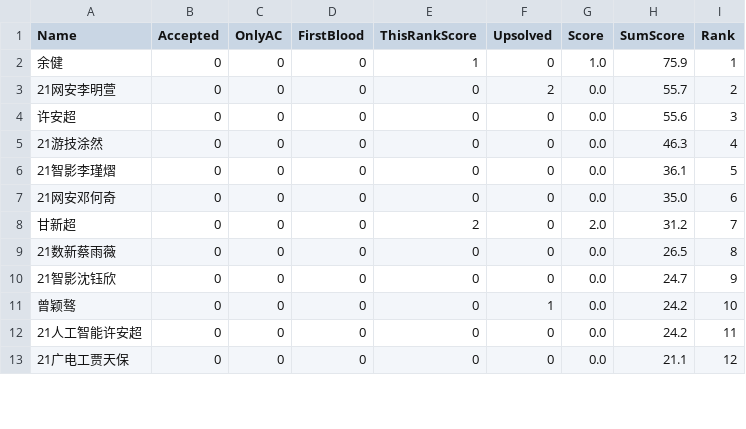
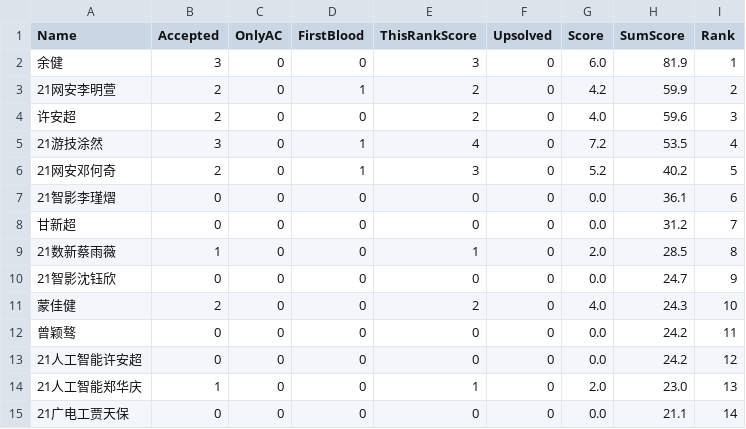
Before and after one commit to dukerki/VJudge-Spider-on-TravisCI, a CSV file: out.csv, drawn as a sheet; only a part is shown; the diff covers the shown part only.

```diff
--- a/out.csv
+++ b/out.csv
@@ -1,13 +1,15 @@
 Name, Accepted, OnlyAC, FirstBlood, ThisRankScore, Upsolved, Score, SumScore, Rank
-余健,0,0,0,1,0,1.0,75.9,1
-21网安李明萱,0,0,0,0,2,0.0,55.7,2
-许安超,0,0,0,0,0,0.0,55.6,3
-21游技涂然,0,0,0,0,0,0.0,46.3,4
-21智影李瑾熠,0,0,0,0,0,0.0,36.1,5
-21网安邓何奇,0,0,0,0,0,0.0,35.0,6
-甘新超,0,0,0,2,0,2.0,31.2,7
-21数新蔡雨薇,0,0,0,0,0,0.0,26.5,8
+余健,3,0,0,3,0,6.0,81.9,1
+21网安李明萱,2,0,1,2,0,4.2,59.9,2
+许安超,2,0,0,2,0,4.0,59.6,3
+21游技涂然,3,0,1,4,0,7.2,53.5,4
+21网安邓何奇,2,0,1,3,0,5.2,40.2,5
+21智影李瑾熠,0,0,0,0,0,0.0,36.1,6
+甘新超,0,0,0,0,0,0.0,31.2,7
+21数新蔡雨薇,1,0,0,1,0,2.0,28.5,8
 21智影沈钰欣,0,0,0,0,0,0.0,24.7,9
-曾颖骜,0,0,0,0,1,0.0,24.2,10
-21人工智能许安超,0,0,0,0,0,0.0,24.2,11
-21广电工贾天保,0,0,0,0,0,0.0,21.1,12
+蒙佳健,2,0,0,2,0,4.0,24.3,10
+曾颖骜,0,0,0,0,0,0.0,24.2,11
+21人工智能许安超,0,0,0,0,0,0.0,24.2,12
+21人工智能郑华庆,1,0,0,1,0,2.0,23.0,13
+21广电工贾天保,0,0,0,0,0,0.0,21.1,14
```
Also changed, not shown: 2 added rows, 2 removed rows and 11 edited cells elsewhere in this file, 1 other file.
